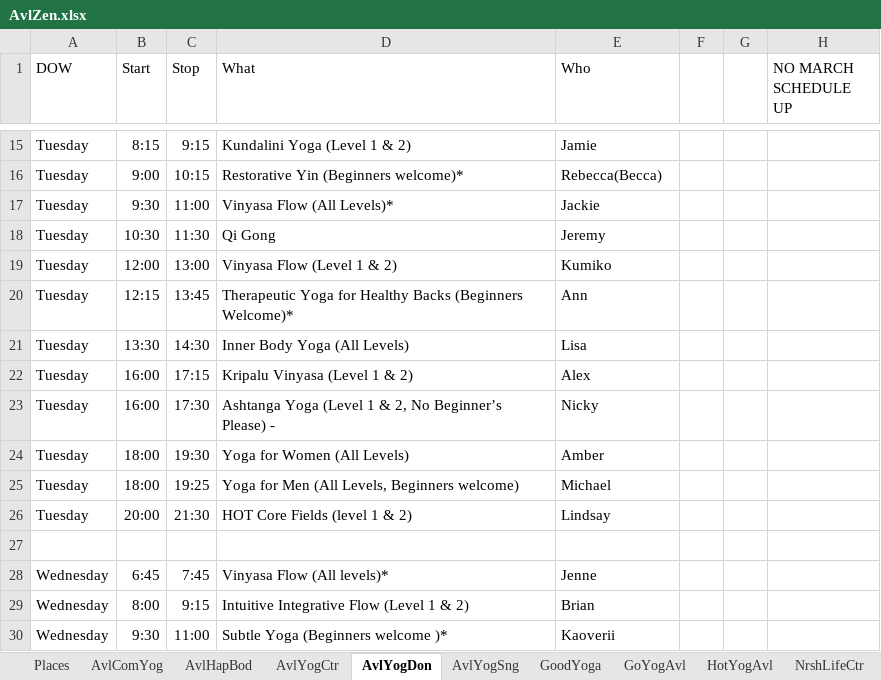
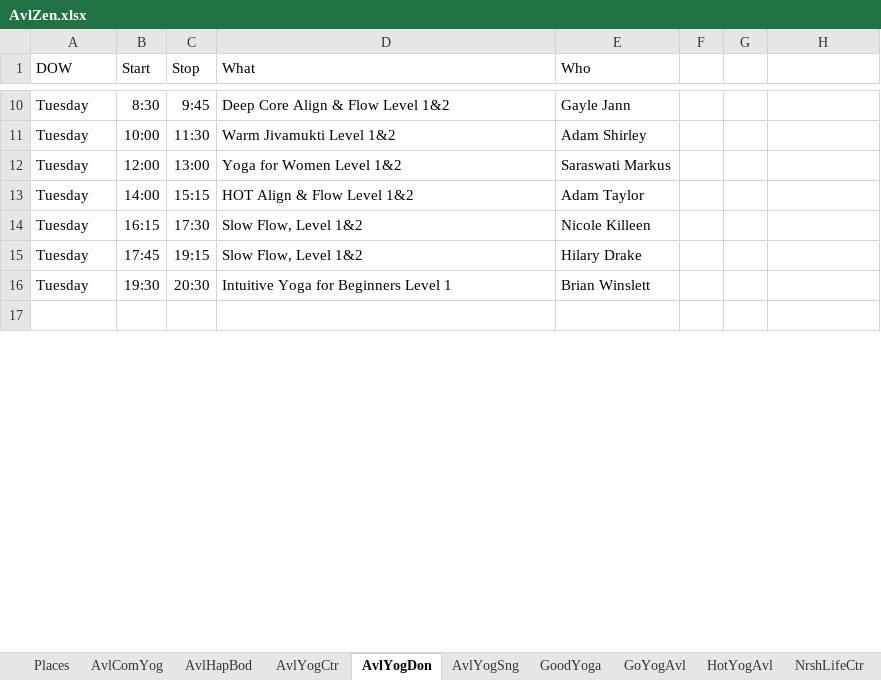
Before and after one commit to holtdan/AvlZen, an Excel workbook: AvlZen/App_Data/AvlZen.xlsx, sheet AvlYogDon, drawn as a sheet; only a part is shown, gaps mark what is left out; values as stored, in another font and other column widths than the file's, no borders; removed rows and columns are numbered as before the commit, all else as after; the diff covers the shown part only; the diff names each change by its address in the sheet, - before the commit and + after, or states it on an @@ line.

```diff
--- a/AvlZen/App_Data/AvlZen.xlsx (sheet AvlYogDon)
+++ b/AvlZen/App_Data/AvlZen.xlsx (sheet AvlYogDon)
-H1: NO MARCH SCHEDULE UP
+H1: (empty)
-B10 (Start): 8:15
+B10 (Start): 8:30
-C10 (Stop): 9:15
+C10 (Stop): 9:45
-D10 (What): Kundalini Yoga (Level 1 & 2)
+D10 (What): Deep Core Align & Flow Level 1&2
-E10 (Who): Jamie
+E10 (Who): Gayle Jann
-row 16: Tuesday | 9:00 | 10:15 | Restorative Yin (Beginners welcome)* | Rebecca(Becca)
-row 17: Tuesday | 9:30 | 11:00 | Vinyasa Flow (All Levels)* | Jackie
-B11 (Start): 10:30
+B11 (Start): 10:00
-D11 (What): Qi Gong
+D11 (What): Warm Jivamukti Level 1&2
-E11 (Who): Jeremy
+E11 (Who): Adam Shirley
-D12 (What): Vinyasa Flow (Level 1 & 2)
+D12 (What): Yoga for Women Level 1&2
-E12 (Who): Kumiko
+E12 (Who): Saraswati Markus
-row 20: Tuesday | 12:15 | 13:45 | Therapeutic Yoga for Healthy Backs (Beginners Welcome)* | Ann
-row 21: Tuesday | 13:30 | 14:30 | Inner Body Yoga (All Levels) | Lisa
-B13 (Start): 16:00
+B13 (Start): 14:00
-C13 (Stop): 17:15
+C13 (Stop): 15:15
-D13 (What): Kripalu Vinyasa (Level 1 & 2)
+D13 (What): HOT Align & Flow Level 1&2
-E13 (Who): Alex
+E13 (Who): Adam Taylor
-B14 (Start): 16:00
+B14 (Start): 16:15
-D14 (What): Ashtanga Yoga (Level 1 & 2, No Beginner’s Please) -
+D14 (What): Slow Flow, Level 1&2
-E14 (Who): Nicky
+E14 (Who): Nicole Killeen
-row 24: Tuesday | 18:00 | 19:30 | Yoga for Women (All Levels) | Amber
-B15 (Start): 18:00
+B15 (Start): 17:45
-C15 (Stop): 19:25
+C15 (Stop): 19:15
-D15 (What): Yoga for Men (All Levels, Beginners welcome)
+D15 (What): Slow Flow, Level 1&2
-E15 (Who): Michael
+E15 (Who): Hilary Drake
-B16 (Start): 20:00
+B16 (Start): 19:30
-C16 (Stop): 21:30
+C16 (Stop): 20:30
-D16 (What): HOT Core Fields (level 1 & 2)
+D16 (What): Intuitive Yoga for Beginners Level 1
-E16 (Who): Lindsay
+E16 (Who): Brian Winslett
-row 28: Wednesday | 6:45 | 7:45 | Vinyasa Flow (All levels)* | Jenne
-row 29: Wednesday | 8:00 | 9:15 | Intuitive Integrative Flow (Level 1 & 2) | Brian
-row 30: Wednesday | 9:30 | 11:00 | Subtle Yoga (Beginners welcome )* | Kaoverii
```
Also changed, not shown: 2 added rows, 31 removed rows and 91 edited cells elsewhere in this sheet.
